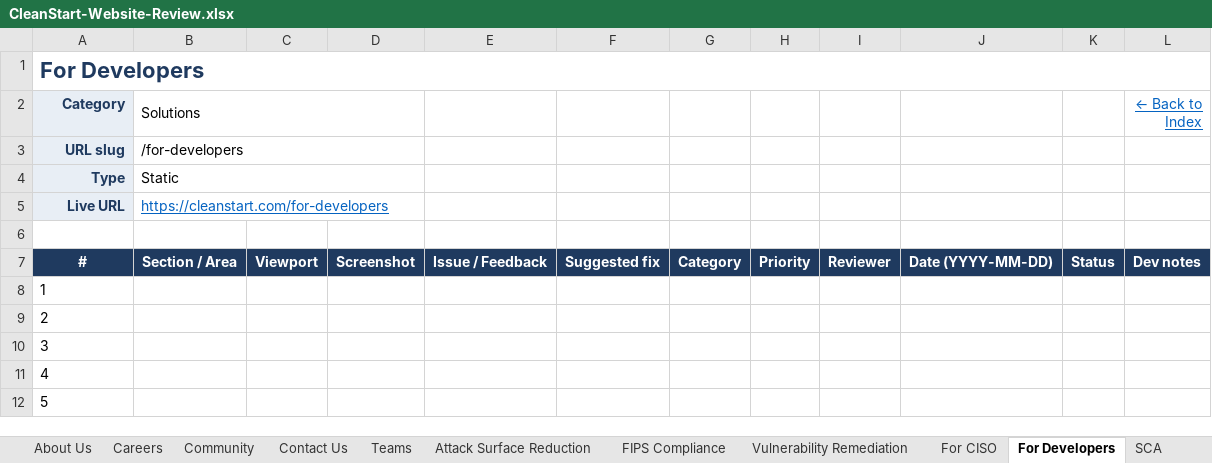
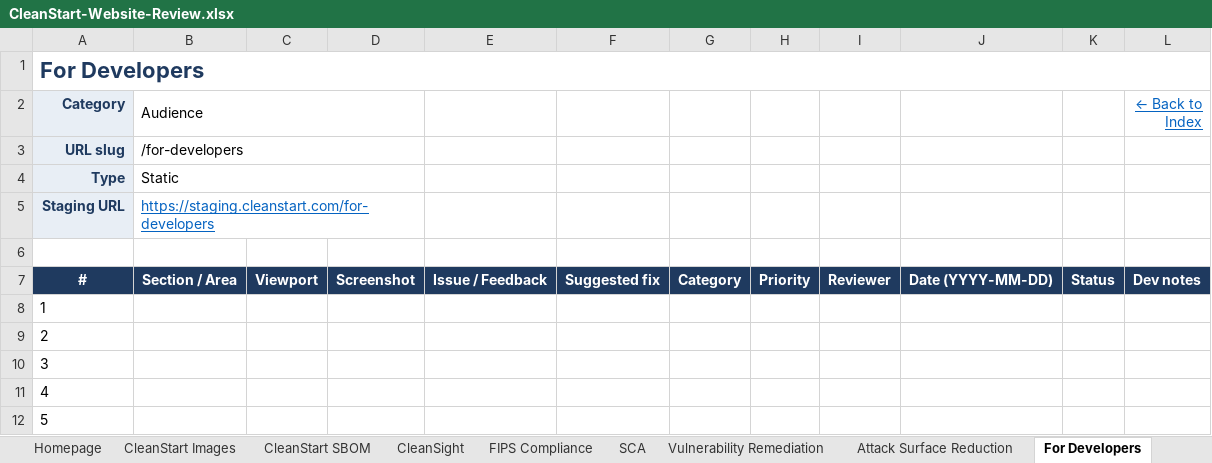
Before and after one commit to digibranders/cleanstart-web, an Excel workbook: CleanStart-Website-Review.xlsx, sheet For Developers, drawn as a sheet; only a part is shown; values as stored, in another font and other column widths than the file's, no borders; removed rows and columns are numbered as before the commit, all else as after; the diff names each change by its address in the sheet, - before the commit and + after, or states it on an @@ line.

```diff
--- a/CleanStart-Website-Review.xlsx (sheet For Developers)
+++ b/CleanStart-Website-Review.xlsx (sheet For Developers)
@@ sheet tab order changed: Homepage | CleanStart Images | CleanStart SBOM | CleanSight | FIPS Compliance | SCA | Vulnerability Remediation | Attack Surface Reduction | For Developers @@
-B2: Solutions
+B2: Audience
-row 5: Live URL | https://cleanstart.com/for-developers
+row 5: Staging URL | https://staging.cleanstart.com/for-developers
```
Also changed, not shown: sheet Index, sheet README, sheet For CISO, sheet Podcast, sheet Author Page, sheet Blog Detail, 27 more sheets, 1 other file.
